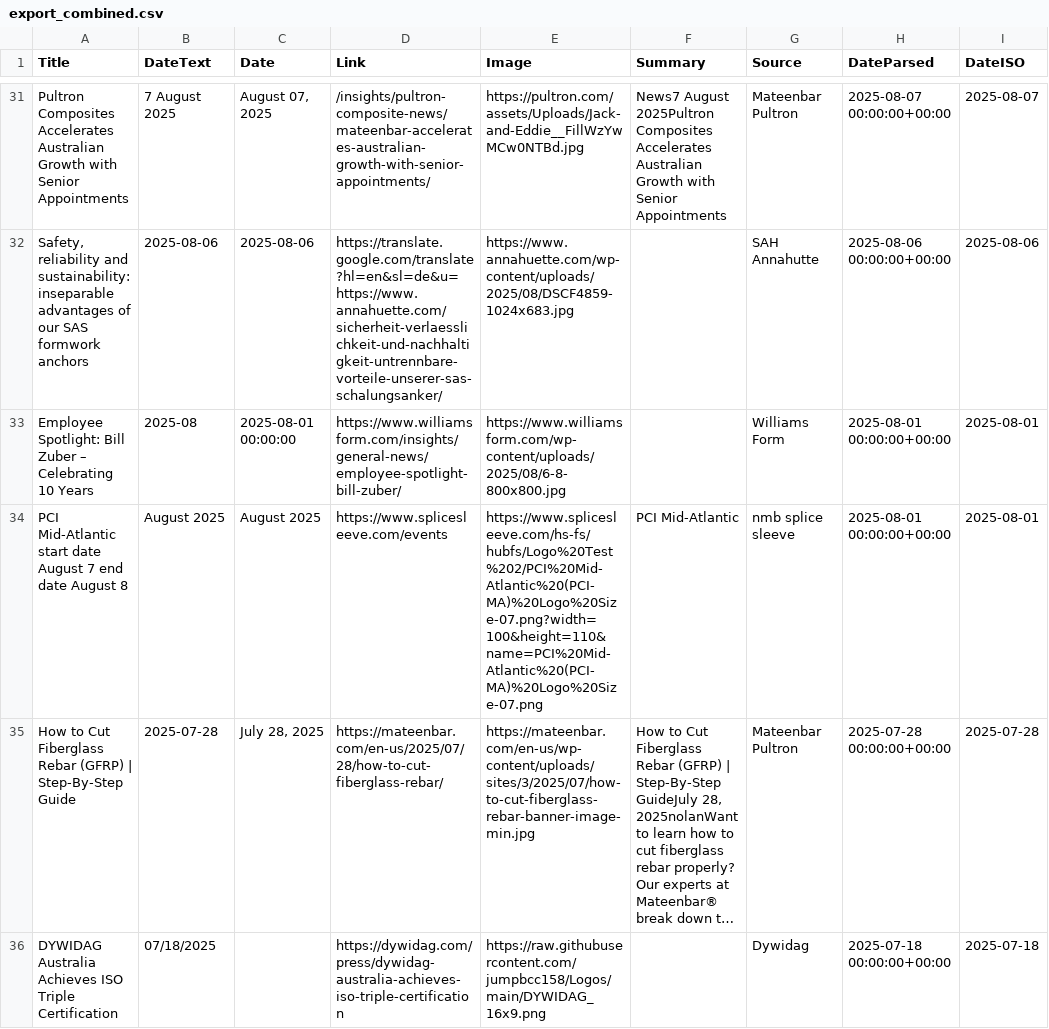
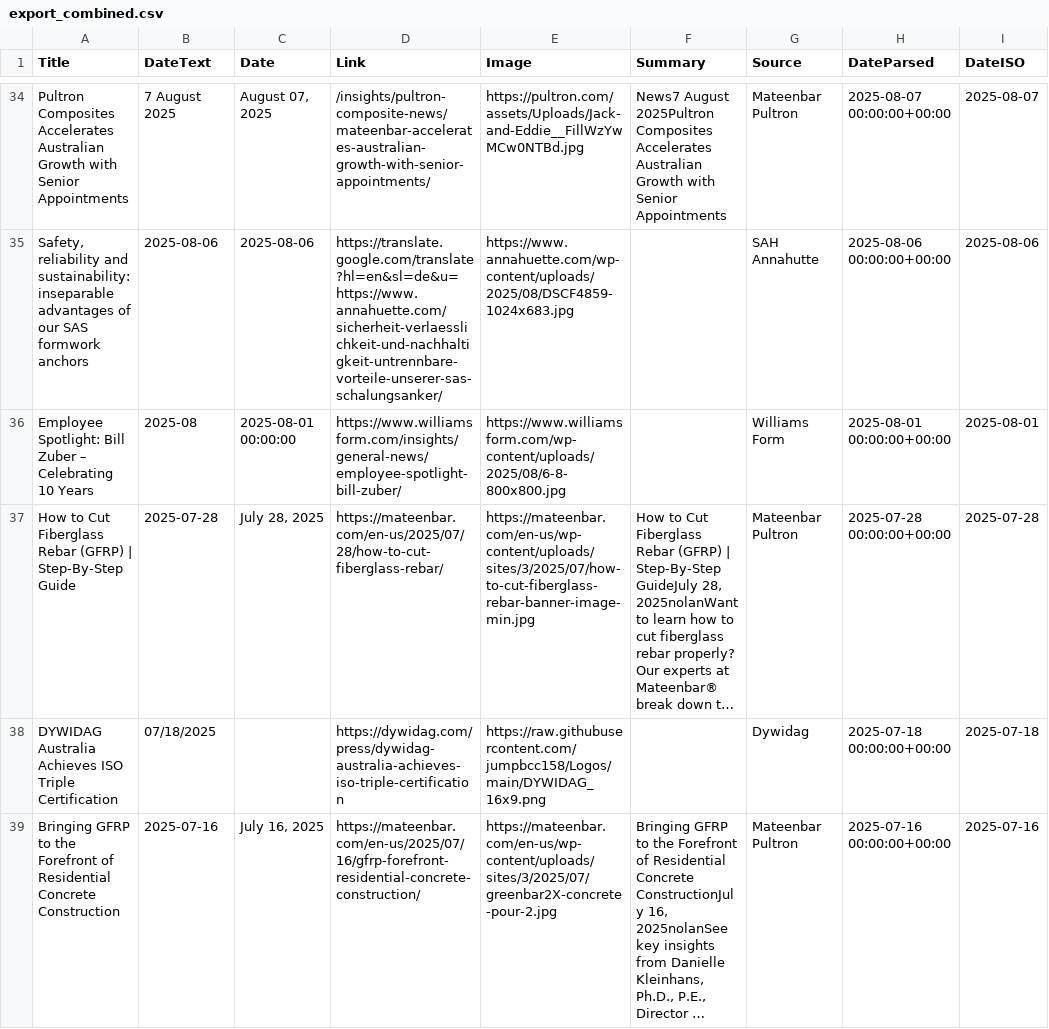
Before and after one commit to jumpbcc158/006gitscrape, a CSV file: export_combined.csv, drawn as a sheet; only a part is shown, gaps mark what is left out; the shorter side is filled out with more unchanged rows; long unchanged cells end in …; removed rows and columns are numbered as before the commit, all else as after; the diff covers the shown part only; the diff names each change by its address in the sheet, - before the commit and + after, or states it on an @@ line.

```diff
--- a/export_combined.csv
+++ b/export_combined.csv
-row 34: PCI Mid-Atlantic start date August 7 end date August 8 | August 2025 | August 2025 | https://www.splicesleeve.com/events | https://www.splicesleeve.com/hs-fs/hubfs/Logo%20Test%202/PCI%20Mid-Atlantic%20(PCI-MA)%20Logo%20Size-07.png?width=100&height=110&name=PCI%20Mid-Atlantic%20(PCI-MA)%20Logo%20Size-07.png | PCI Mid-Atlantic | nmb splice sleeve | 2025-08-01 00:00:00+00:00 | 2025-08-01
```
Also changed, not shown: 8 added rows and 7 removed rows elsewhere in this file.
